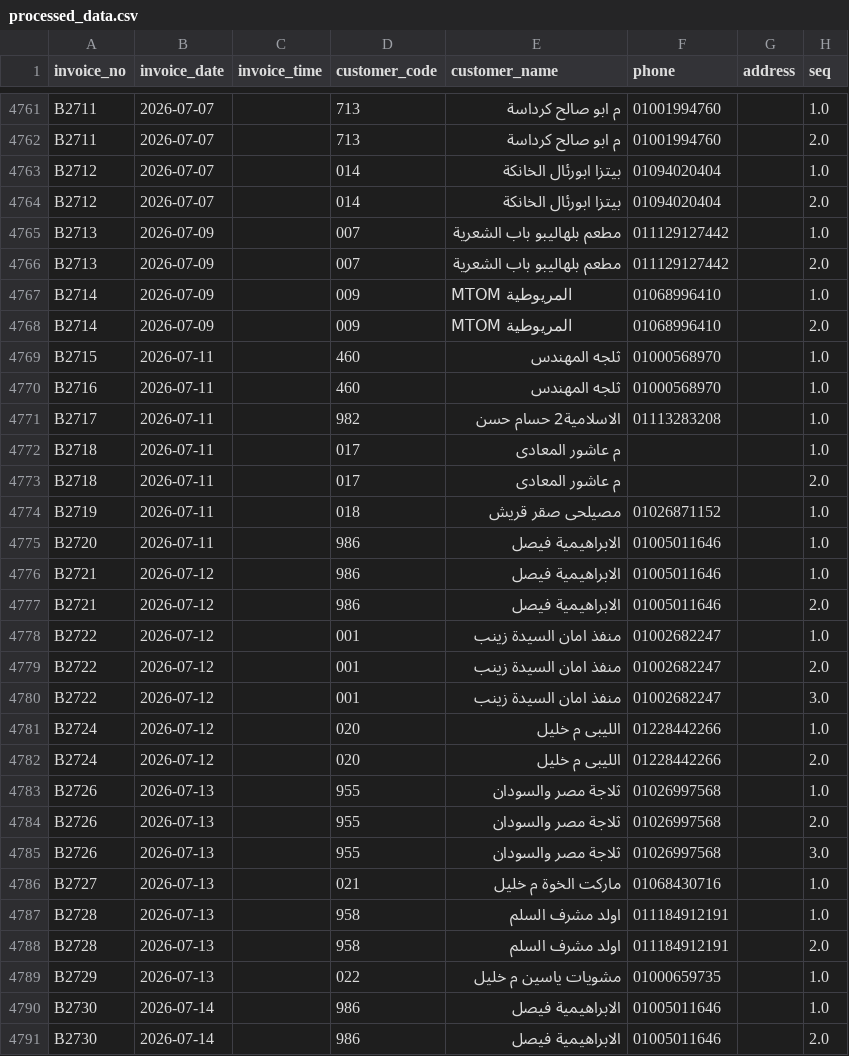
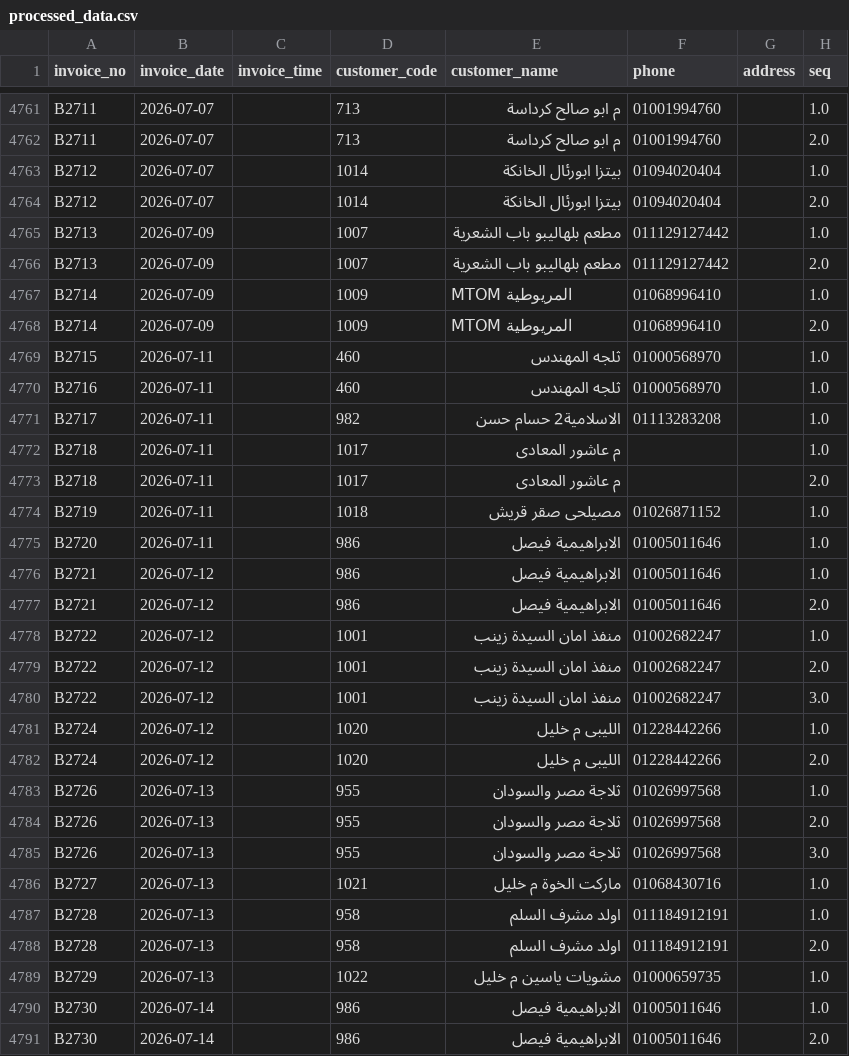
Before and after one commit to hannopo1/ABOHASHEM-sales-, a CSV file: executive_dashboard/processed_data.csv, drawn as a sheet; only a part is shown, gaps mark what is left out; the diff covers the shown part only; the diff names each change by its address in the sheet, - before the commit and + after, or states it on an @@ line.

```diff
--- a/executive_dashboard/processed_data.csv
+++ b/executive_dashboard/processed_data.csv
-D4763:D4764 (customer_code): 014
+D4763:D4764 (customer_code): 1014
-D4765:D4766 (customer_code): 007
+D4765:D4766 (customer_code): 1007
-D4767:D4768 (customer_code): 009
+D4767:D4768 (customer_code): 1009
-D4772:D4773 (customer_code): 017
+D4772:D4773 (customer_code): 1017
-D4774 (customer_code): 018
+D4774 (customer_code): 1018
-D4778:D4780 (customer_code): 001
+D4778:D4780 (customer_code): 1001
-D4781:D4782 (customer_code): 020
+D4781:D4782 (customer_code): 1020
-D4786 (customer_code): 021
+D4786 (customer_code): 1021
-D4789 (customer_code): 022
+D4789 (customer_code): 1022
```
Also changed, not shown: 77 edited cells elsewhere in this file, 7 other files.
